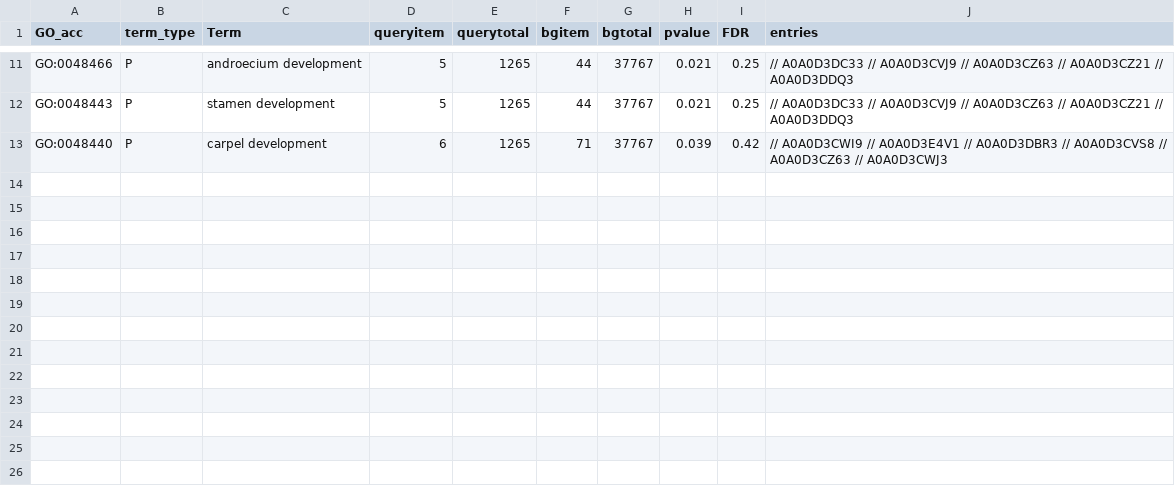
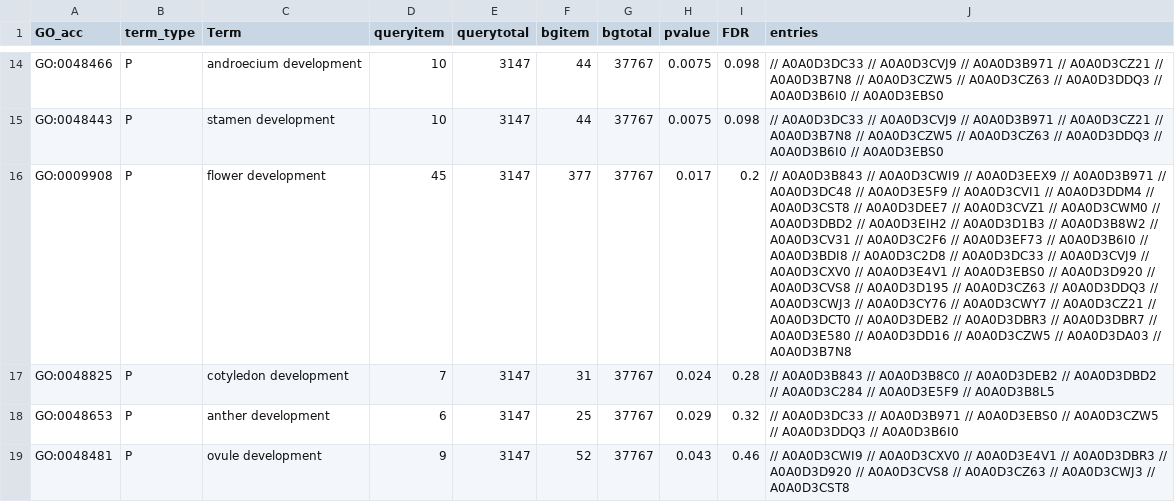
Before and after one commit to naturalis/brassica-snps, a TSV file: results/EF-LF/enriched_GO_0003006.tsv, drawn as a sheet; only a part is shown, gaps mark what is left out; removed rows and columns are numbered as before the commit, all else as after; the diff covers the shown part only; the diff names each change by its address in the sheet, - before the commit and + after, or states it on an @@ line.

```diff
--- a/results/EF-LF/enriched_GO_0003006.tsv
+++ b/results/EF-LF/enriched_GO_0003006.tsv
-D14:D15 (queryitem): 5
+D14:D15 (queryitem): 10
-E14:E15 (querytotal): 1265
+E14:E15 (querytotal): 3147
-H14:H15 (pvalue): 0.021
+H14:H15 (pvalue): 0.0075
-I14:I15 (FDR): 0.25
+I14:I15 (FDR): 0.098
-J14:J15 (entries): …A0A0D3CVJ9 // A0A0D3CZ63 // A0A0D3CZ21 // A0A0D3DDQ3
+J14:J15 (entries): …A0A0D3CVJ9 // A0A0D3B971 // A0A0D3CZ21 // A0A0D3B7N8 // A0A0D3CZW5 // A0A0D3CZ63 // A0A0D3DDQ3 // A0A0D3B6I0 // A0A0D3EBS0
-row 13: GO:0048440 | P | carpel development | 6 | 1265 | 71 | 37767 | 0.039 | 0.42 | // A0A0D3CWI9 // A0A0D3E4V1 // A0A0D3DBR3 // A0A0D3CVS8 // A0A0D3CZ63 // A0A0D3CWJ3
+row 16: GO:0009908 | P | flower development | 45 | 3147 | 377 | 37767 | 0.017 | 0.2 | // A0A0D3B843 // A0A0D3CWI9 // A0A0D3EEX9 // A0A0D3B971 // A0A0D3DC48 // A0A0D3E5F9 // A0A0D3CVI1 // A0A0D3DDM4 // A0A0D3CST8 // A0A0D3DEE7 // A0A0D3CVZ1 // A0A0D3CWM0 // A0A0D3DBD2 // A0A0D3EIH2 // A0A0D3D1B3 // A0A0D3B8W2 // A0A0D3CV31 // A0A0D3C2F6 // A0A0D3EF73 // A0A0D3B6I0 // A0A0D3BDI8 // A0A0D3C2D8 // A0A0D3DC33 // A0A0D3CVJ9 // A0A0D3CXV0 // A0A0D3E4V1 // A0A0D3EBS0 // A0A0D3D920 // A0A0D3CVS8 // A0A0D3D195 // A0A0D3CZ63 // A0A0D3DDQ3 // A0A0D3CWJ3 // A0A0D3CY76 // A0A0D3CWY7 // A0A0D3CZ21 // A0A0D3DCT0 // A0A0D3DEB2 // A0A0D3DBR3 // A0A0D3DBR7 // A0A0D3E580 // A0A0D3DD16 // A0A0D3CZW5 // A0A0D3DA03 // A0A0D3B7N8
+row 17: GO:0048825 | P | cotyledon development | 7 | 3147 | 31 | 37767 | 0.024 | 0.28 | // A0A0D3B843 // A0A0D3B8C0 // A0A0D3DEB2 // A0A0D3DBD2 // A0A0D3C284 // A0A0D3E5F9 // A0A0D3B8L5
+row 18: GO:0048653 | P | anther development | 6 | 3147 | 25 | 37767 | 0.029 | 0.32 | // A0A0D3DC33 // A0A0D3B971 // A0A0D3EBS0 // A0A0D3CZW5 // A0A0D3DDQ3 // A0A0D3B6I0
+row 19: GO:0048481 | P | ovule development | 9 | 3147 | 52 | 37767 | 0.043 | 0.46 | // A0A0D3CWI9 // A0A0D3CXV0 // A0A0D3E4V1 // A0A0D3DBR3 // A0A0D3D920 // A0A0D3CVS8 // A0A0D3CZ63 // A0A0D3CWJ3 // A0A0D3CST8
```
Also changed, not shown: 7 added rows, 4 removed rows and 25 edited cells elsewhere in this file, results/EF-NF/enriched_GO_0003006.tsv, results/IF-LF/enriched_GO_0003006.tsv, 3 other files.
